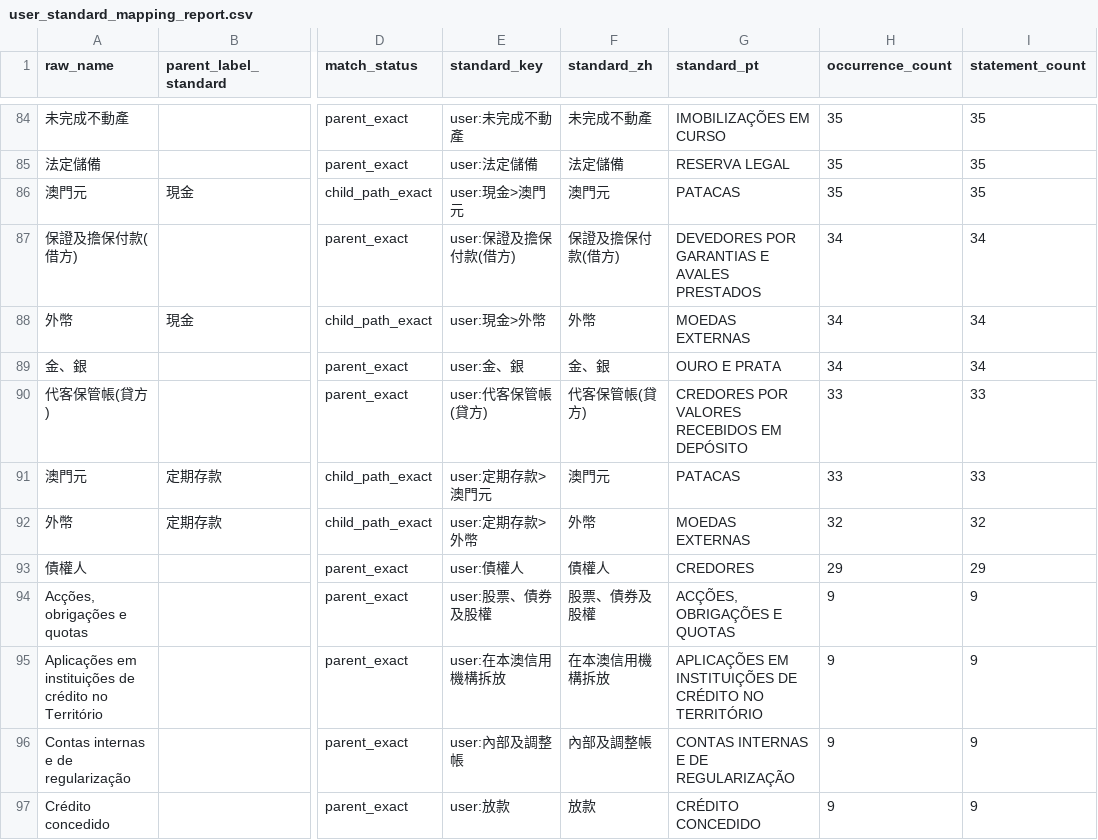
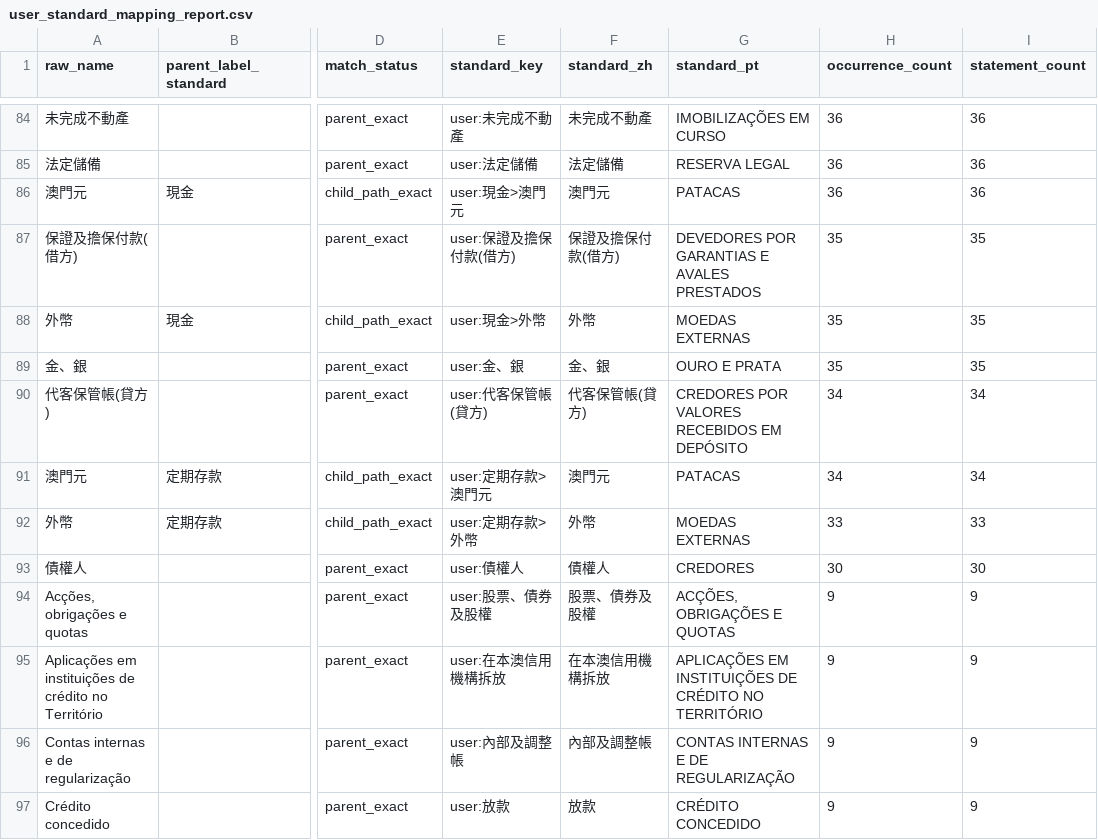
Before and after one commit to mogcai/macau_tb_ocr_prototype, a CSV file: data/user_standard_mapping_report.csv, drawn as a sheet; only a part is shown, gaps mark what is left out; the diff covers the shown part only; the diff names each change by its address in the sheet, - before the commit and + after, or states it on an @@ line.

```diff
--- a/data/user_standard_mapping_report.csv
+++ b/data/user_standard_mapping_report.csv
-H84:H86 (occurrence_count): 35
+H84:H86 (occurrence_count): 36
-I84:I86 (statement_count): 35
+I84:I86 (statement_count): 36
-H87:H89 (occurrence_count): 34
+H87:H89 (occurrence_count): 35
-I87:I89 (statement_count): 34
+I87:I89 (statement_count): 35
-H90:H91 (occurrence_count): 33
+H90:H91 (occurrence_count): 34
-I90:I91 (statement_count): 33
+I90:I91 (statement_count): 34
-H92 (occurrence_count): 32
+H92 (occurrence_count): 33
-I92 (statement_count): 32
+I92 (statement_count): 33
-H93 (occurrence_count): 29
+H93 (occurrence_count): 30
-I93 (statement_count): 29
+I93 (statement_count): 30
```
Also changed, not shown: 108 edited cells elsewhere in this file, ground_truth/issue45_2026/gt_pages.csv, 20 other files.
